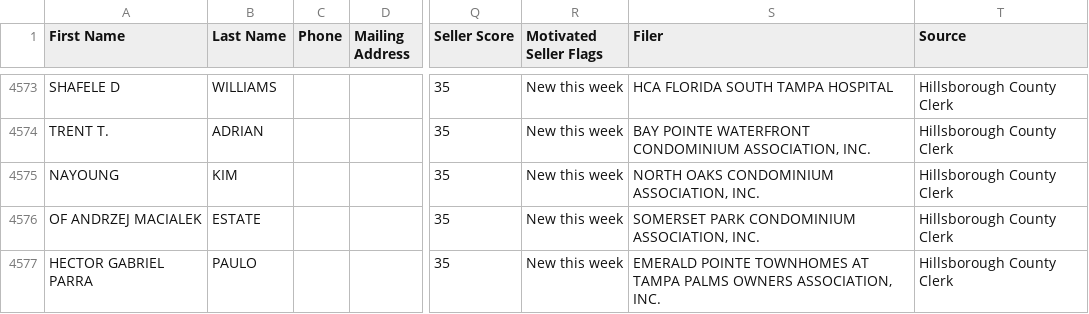
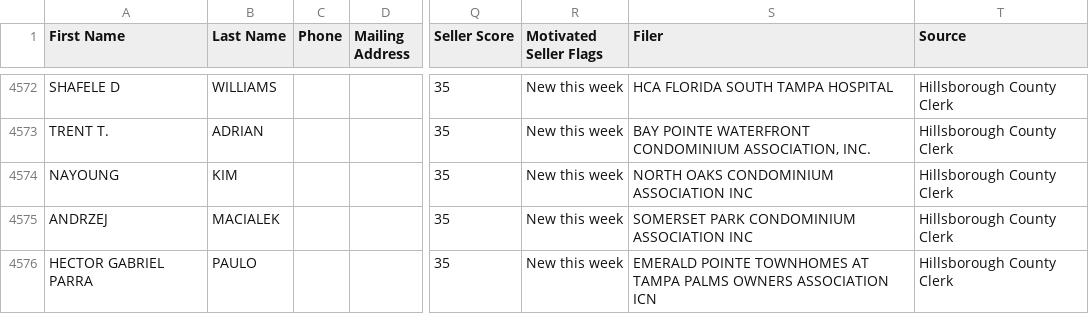
Before and after one commit to brooke-creator/Hillsborough_Intel, a CSV file: data/ghl_export.csv, drawn as a sheet; only a part is shown, gaps mark what is left out; addresses are those after the commit; the diff covers the shown part only; the diff names each change by its address in the sheet, - before the commit and + after, or states it on an @@ line.

```diff
--- a/data/ghl_export.csv
+++ b/data/ghl_export.csv
-S4574 (Filer): NORTH OAKS CONDOMINIUM ASSOCIATION, INC.
+S4574 (Filer): NORTH OAKS CONDOMINIUM ASSOCIATION INC
-A4575 (First Name): OF ANDRZEJ MACIALEK
+A4575 (First Name): ANDRZEJ
-B4575 (Last Name): ESTATE
+B4575 (Last Name): MACIALEK
-S4575 (Filer): SOMERSET PARK CONDOMINIUM ASSOCIATION, INC.
+S4575 (Filer): SOMERSET PARK CONDOMINIUM ASSOCIATION INC
-S4576 (Filer): …PALMS OWNERS ASSOCIATION, INC.
+S4576 (Filer): …PALMS OWNERS ASSOCIATION ICN
```
Also changed, not shown: 1 added row, 1 removed row and 4 edited cells elsewhere in this file, 2 other files.
